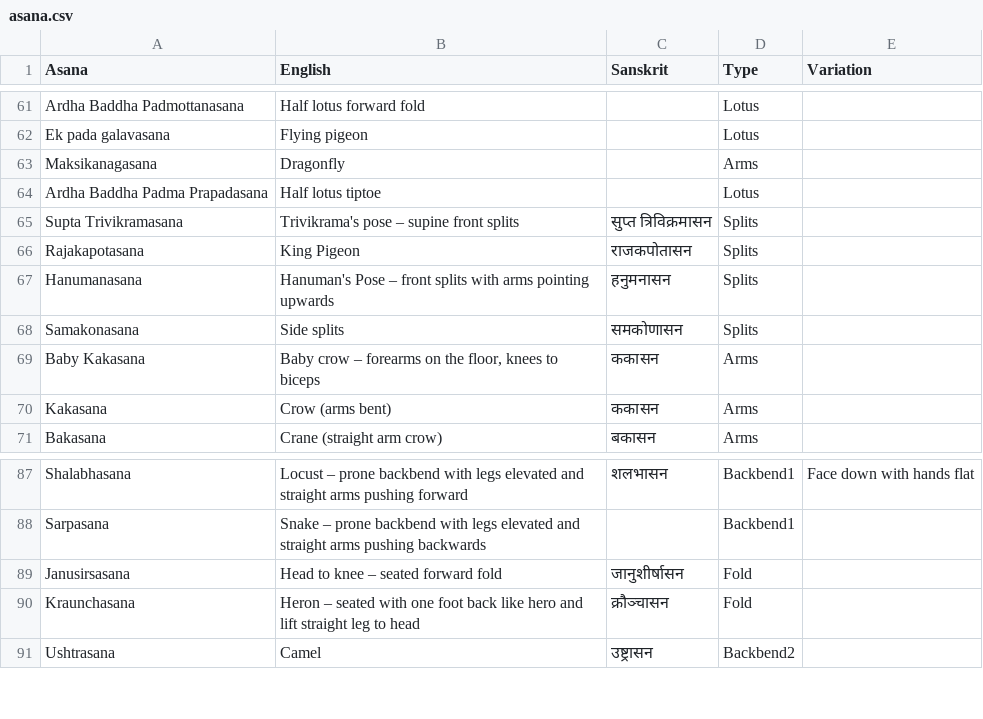
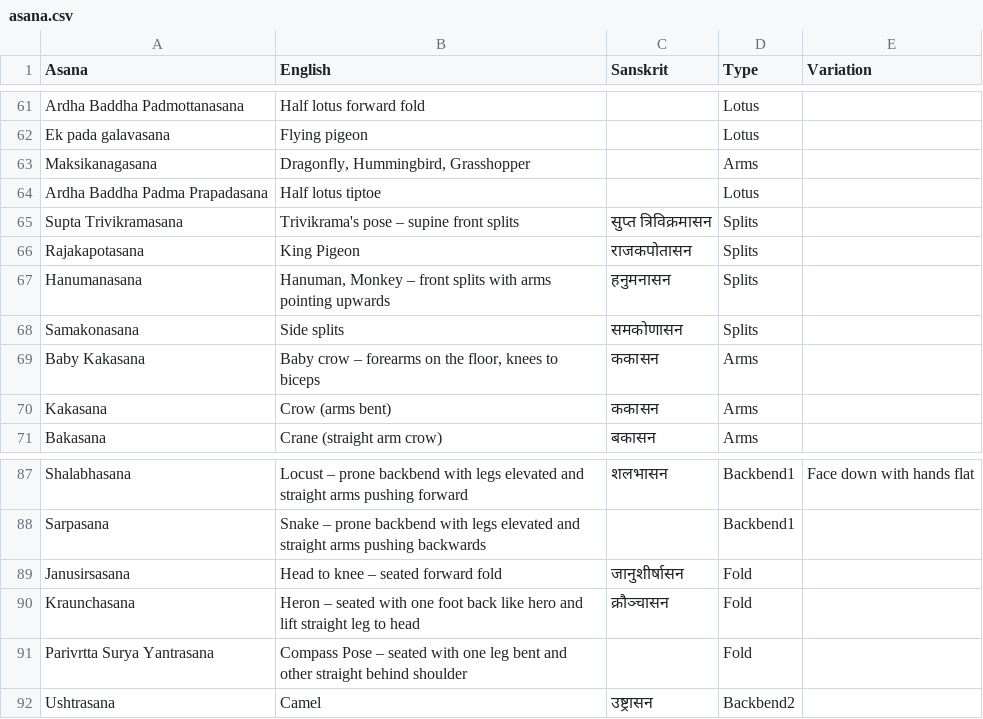
Before and after one commit to deanturpin/yogr, a CSV file: asana.csv, drawn as a sheet; only a part is shown, gaps mark what is left out.

Commit message:
Add compass and dragonfly

```diff
--- a/asana.csv
+++ b/asana.csv
@@ -62,3 +62,3 @@ Ardha Baddha Padmottanasana,Half lotus forward fold,,Lotus,
 Ek pada galavasana,Flying pigeon,,Lotus,
-Maksikanagasana,Dragonfly,,Arms,
+Maksikanagasana,"Dragonfly, Hummingbird, Grasshopper ",,Arms,
 Ardha Baddha Padma Prapadasana,Half lotus tiptoe, ,Lotus,
@@ -66,3 +66,3 @@ Supta Trivikramasana,Trivikrama's pose – supine front splits,सुप्त
 Rajakapotasana,King Pigeon,राजकपोतासन,Splits,
-Hanumanasana,Hanuman's Pose – front splits with arms pointing upwards,हनुमनासन,Splits,
+Hanumanasana,"Hanuman, Monkey – front splits with arms pointing upwards",हनुमनासन,Splits,
 Samakonasana,Side splits,समकोणासन,Splits,
@@ -90,2 +90,3 @@ Janusirsasana,Head to knee – seated forward fold,जानुशीर्ष
 Kraunchasana,Heron – seated with one foot back like hero and lift straight leg to head,क्रौञ्चासन,Fold,
+Parivrtta Surya Yantrasana,Compass Pose – seated with one leg bent and other straight behind shoulder,,Fold,
 Ushtrasana,Camel,उष्ट्रासन,Backbend2,
```
